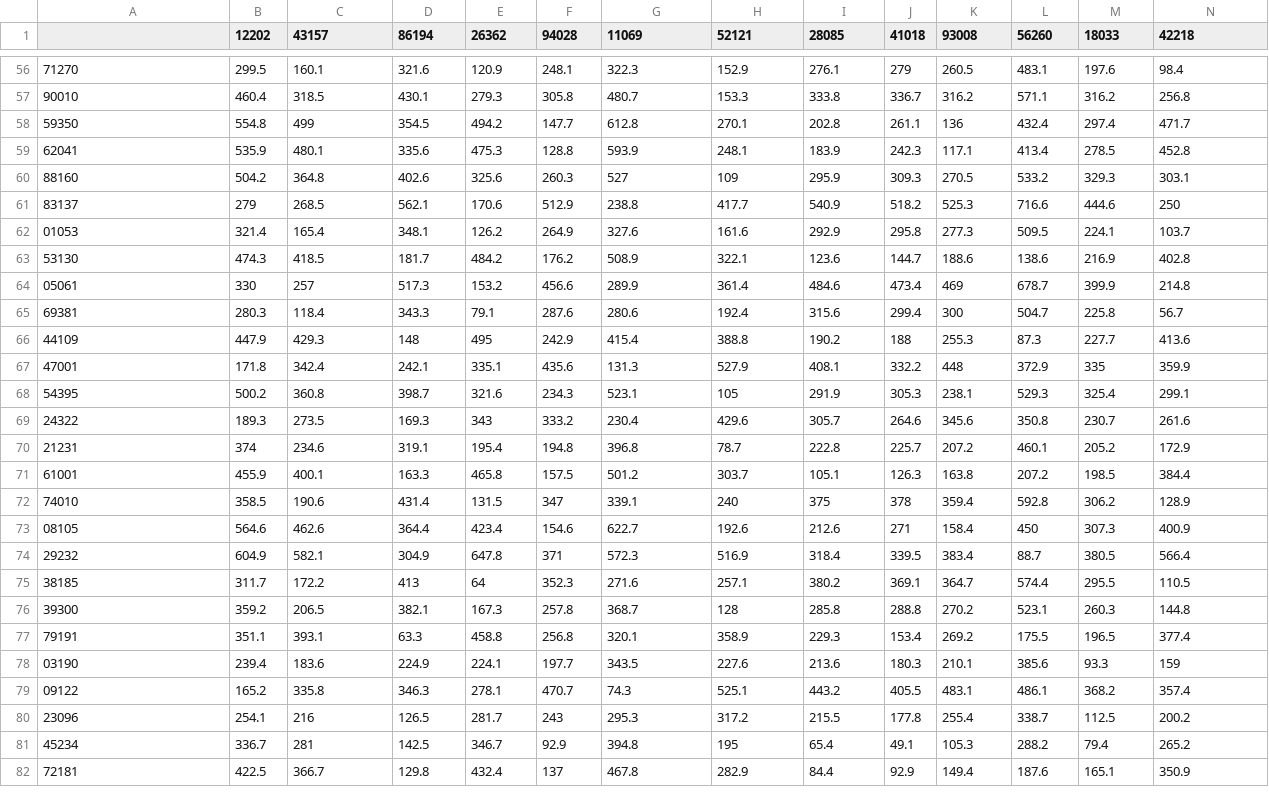
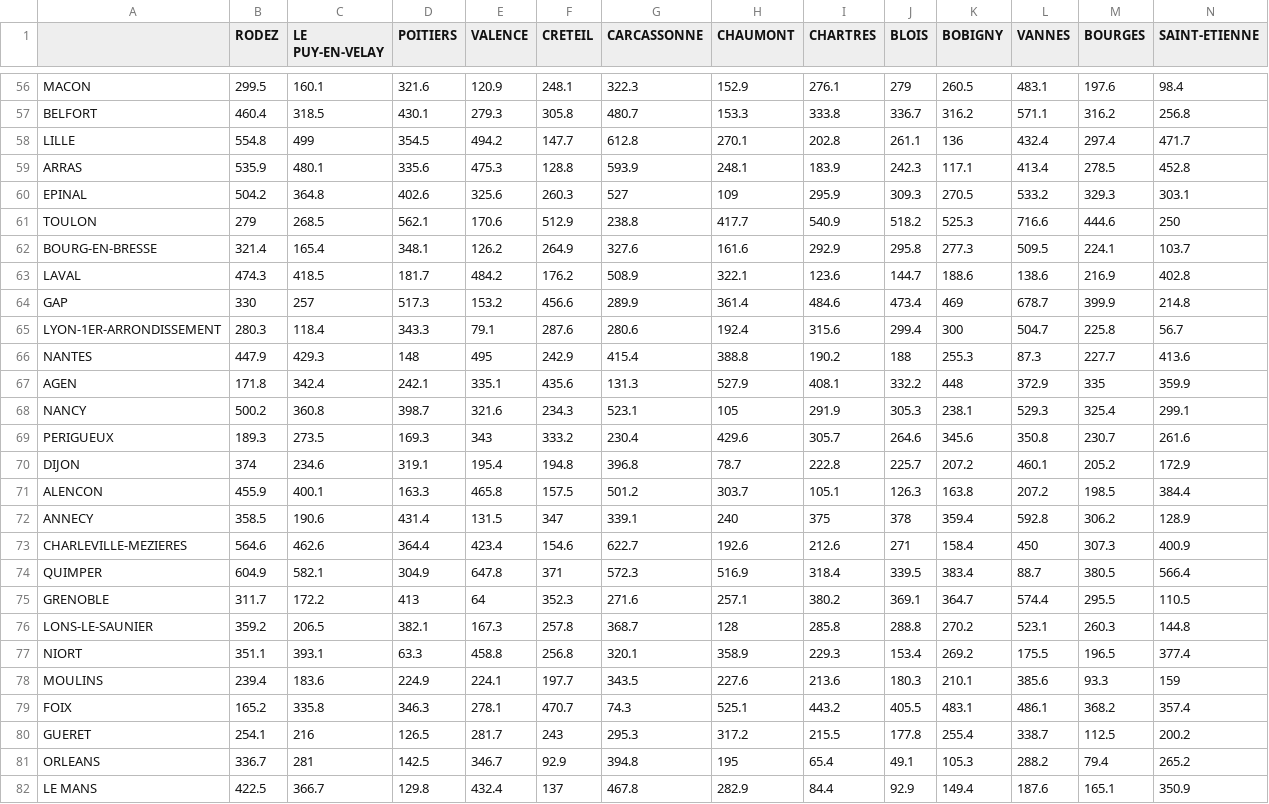
Before and after one commit to mthh/QgisDistanceCartogramPlugin, a CSV file: data/mat.csv, drawn as a sheet; only a part is shown, gaps mark what is left out; the diff covers the shown part only; the diff names each change by its address in the sheet, - before the commit and + after, or states it on an @@ line.

```diff
--- a/data/mat.csv
+++ b/data/mat.csv
-B1: 12202
+B1: RODEZ
-C1: 43157
+C1: LE PUY-EN-VELAY
-D1: 86194
+D1: POITIERS
-E1: 26362
+E1: VALENCE
-F1: 94028
+F1: CRETEIL
-G1: 11069
+G1: CARCASSONNE
-H1: 52121
+H1: CHAUMONT
-I1: 28085
+I1: CHARTRES
-J1: 41018
+J1: BLOIS
-K1: 93008
+K1: BOBIGNY
-L1: 56260
+L1: VANNES
-M1: 18033
+M1: BOURGES
-N1: 42218
+N1: SAINT-ETIENNE
-A56: 71270
+A56: MACON
-A57: 90010
+A57: BELFORT
-A58: 59350
+A58: LILLE
-A59: 62041
+A59: ARRAS
-A60: 88160
+A60: EPINAL
-A61: 83137
+A61: TOULON
-A62: 01053
+A62: BOURG-EN-BRESSE
-A63: 53130
+A63: LAVAL
-A64: 05061
+A64: GAP
-A65: 69381
+A65: LYON-1ER-ARRONDISSEMENT
-A66: 44109
+A66: NANTES
-A67: 47001
+A67: AGEN
-A68: 54395
+A68: NANCY
-A69: 24322
+A69: PERIGUEUX
-A70: 21231
+A70: DIJON
-A71: 61001
+A71: ALENCON
-A72: 74010
+A72: ANNECY
-A73: 08105
+A73: CHARLEVILLE-MEZIERES
-A74: 29232
+A74: QUIMPER
-A75: 38185
+A75: GRENOBLE
-A76: 39300
+A76: LONS-LE-SAUNIER
-A77: 79191
+A77: NIORT
-A78: 03190
+A78: MOULINS
-A79: 09122
+A79: FOIX
-A80: 23096
+A80: GUERET
-A81: 45234
+A81: ORLEANS
-A82: 72181
+A82: LE MANS
```
Also changed, not shown: 148 edited cells elsewhere in this file, 4 other files.
